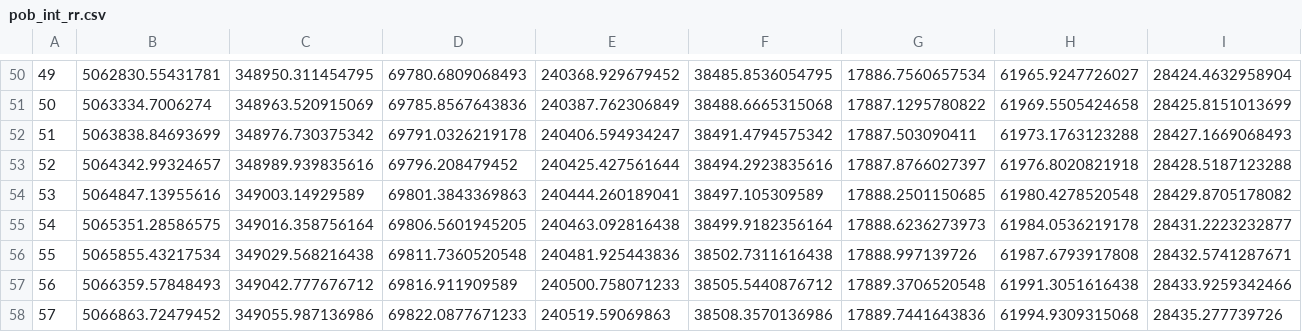
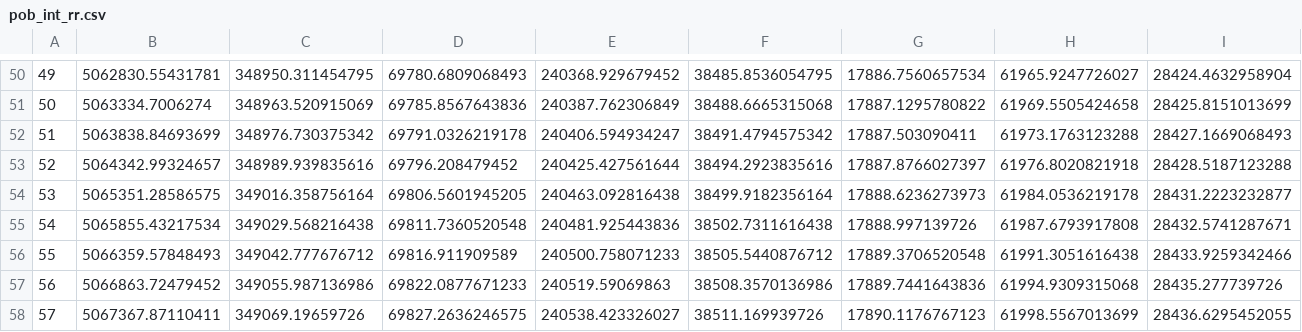
Before and after one commit to artisticlimon/dengue-model, a CSV file: data/raw/pob_int_rr.csv, drawn as a sheet; only a part is shown, gaps mark what is left out; the shorter side is filled out with more unchanged rows; removed rows and columns are numbered as before the commit, all else as after; rows hold the shown columns only; the diff names each change by its address in the sheet, - before the commit and + after, or states it on an @@ line.

```diff
--- a/data/raw/pob_int_rr.csv
+++ b/data/raw/pob_int_rr.csv
-row 54: 53 | 5064847.13955616 | 349003.14929589 | 69801.3843369863 | 240444.260189041 | 38497.105309589 | 17888.2501150685 | 61980.4278520548 | 28429.8705178082
@@ column A renumbered from row 54 down @@
```
Also changed, not shown: data/clean/pob_int.csv, 1 other file.
